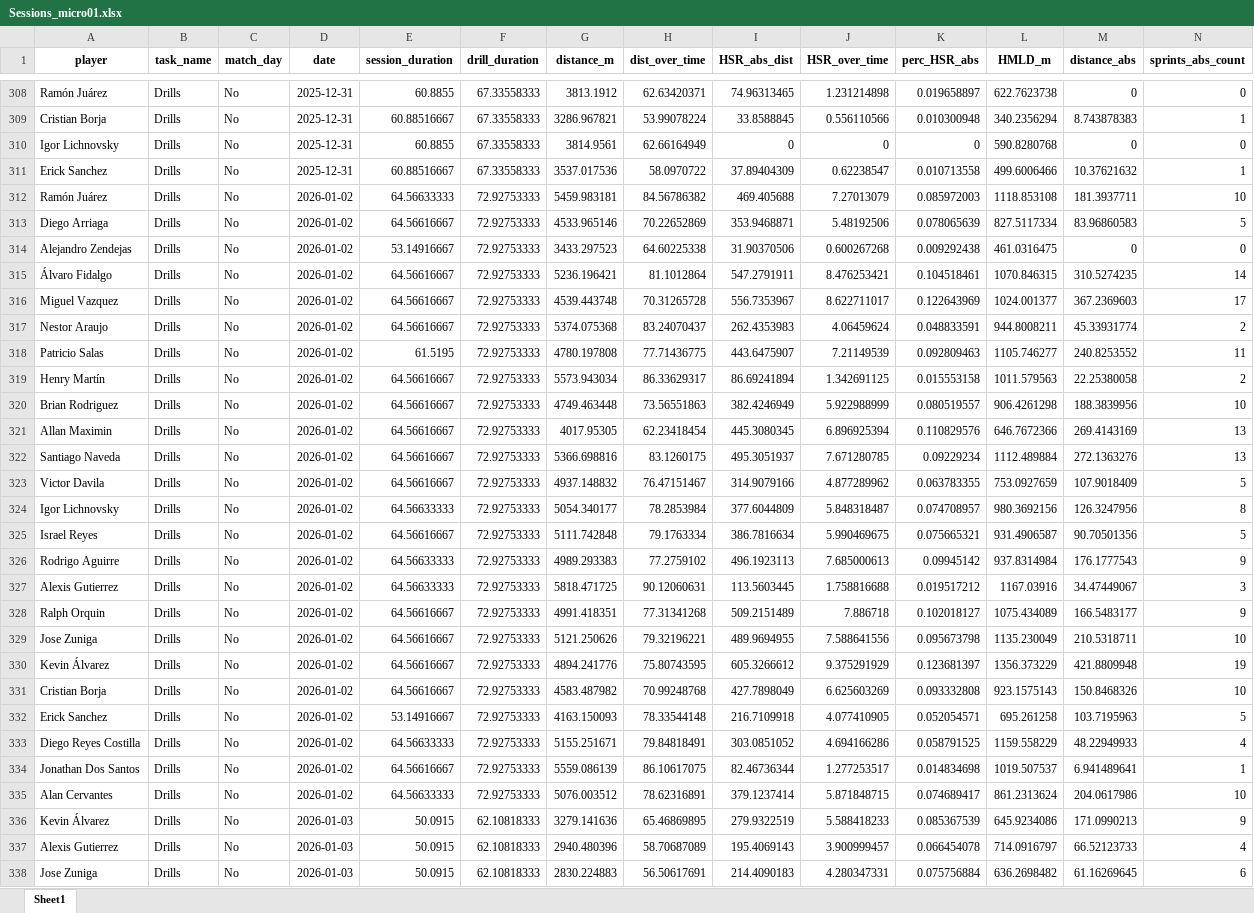
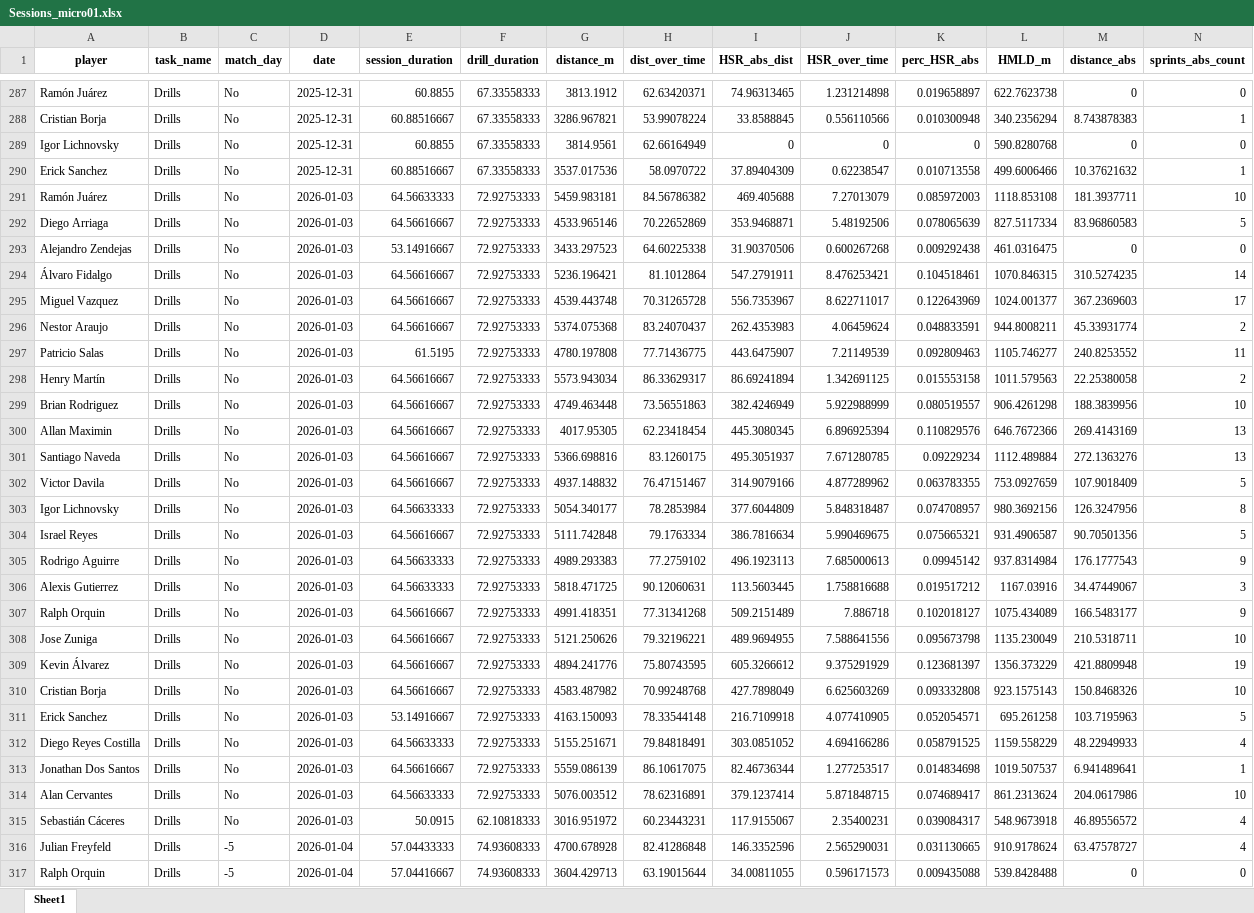
Before and after one commit to mr2293/club_america_dashboard, an Excel workbook: data/Sessions_micro01.xlsx, sheet Sheet1, drawn as a sheet; only a part is shown, gaps mark what is left out; the shorter side is filled out with more unchanged rows; values as stored, in another font and other column widths than the file's, no borders; removed rows and columns are numbered as before the commit, all else as after; rows hold the shown columns only; the diff covers the shown part only; the diff names each change by its address in the sheet, - before the commit and + after, or states it on an @@ line.

```diff
--- a/data/Sessions_micro01.xlsx (sheet Sheet1)
+++ b/data/Sessions_micro01.xlsx (sheet Sheet1)
-D291:D314 (date): 2026-01-02
+D291:D314 (date): 2026-01-03
-row 336: Kevin Álvarez | Drills | No | 2026-01-03 | 50.0915 | 62.10818333 | 3279.141636 | 65.46869895 | 279.9322519 | 5.588418233 | 0.085367539 | 645.9234086 | 171.0990213 | 9
-row 337: Alexis Gutierrez | Drills | No | 2026-01-03 | 50.0915 | 62.10818333 | 2940.480396 | 58.70687089 | 195.4069143 | 3.900999457 | 0.066454078 | 714.0916797 | 66.52123733 | 4
-row 338: Jose Zuniga | Drills | No | 2026-01-03 | 50.0915 | 62.10818333 | 2830.224883 | 56.50617691 | 214.4090183 | 4.280347331 | 0.075756884 | 636.2698482 | 61.16269645 | 6
```
Also changed, not shown: 56 removed rows and 359 edited cells elsewhere in this sheet, 1 other file.
